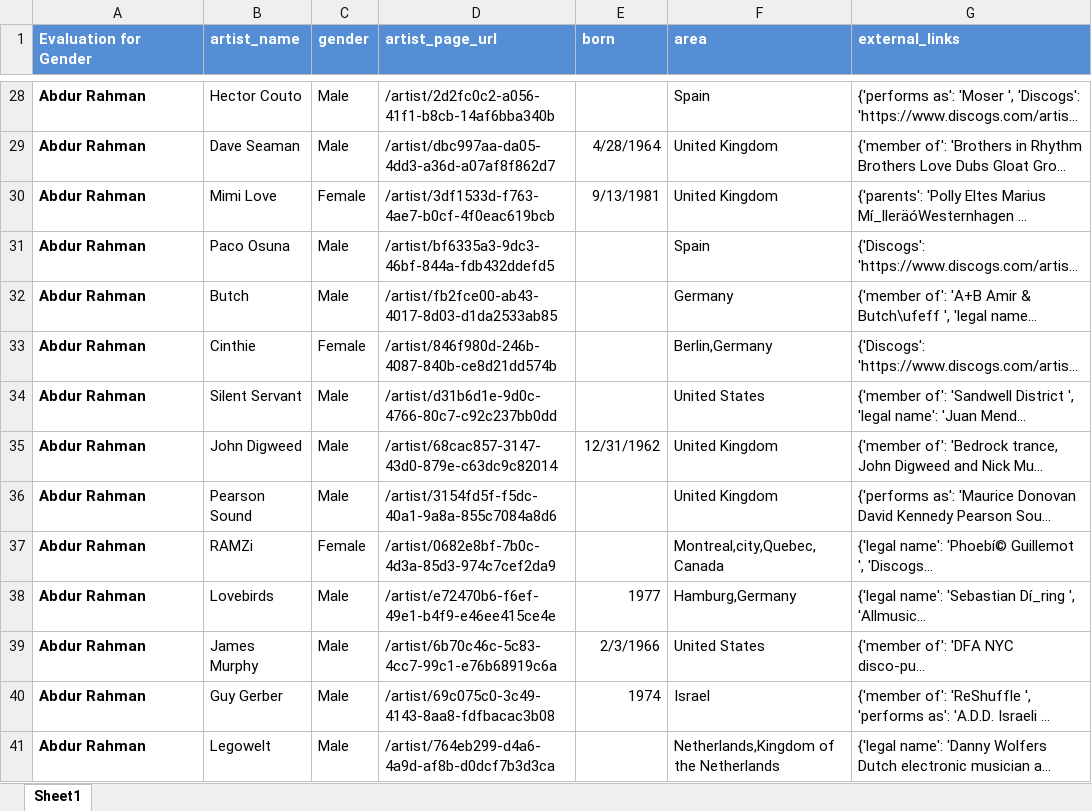
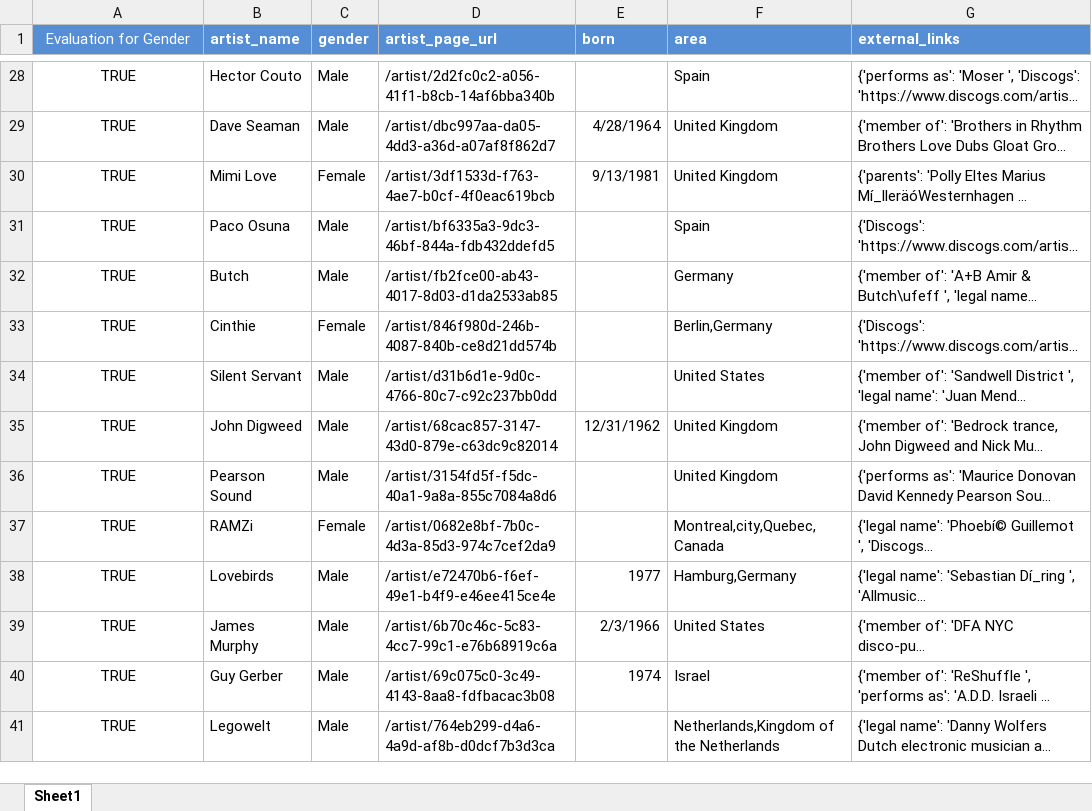
Before and after one commit to polando/GenderGap, an Excel workbook: data/Evaluation/MB_500_artists.xlsx, sheet Sheet1, drawn as a sheet; only a part is shown, gaps mark what is left out; long unchanged cells end in …; values as stored, in another font and other column widths than the file's, no borders; table styles not drawn; the diff covers the shown part only; the diff names each change by its address in the sheet, - before the commit and + after, or states it on an @@ line.

Commit message:
Evaluation combined

```diff
--- a/data/Evaluation/MB_500_artists.xlsx (sheet Sheet1)
+++ b/data/Evaluation/MB_500_artists.xlsx (sheet Sheet1)
@@ A1:A41 bold: on → off, alignment: left → center @@
-A28:A41 (Evaluation for Gender): Abdur Rahman
+A28:A41 (Evaluation for Gender): TRUE
```
Also changed, not shown: 486 edited cells and cell formats elsewhere in this sheet.
